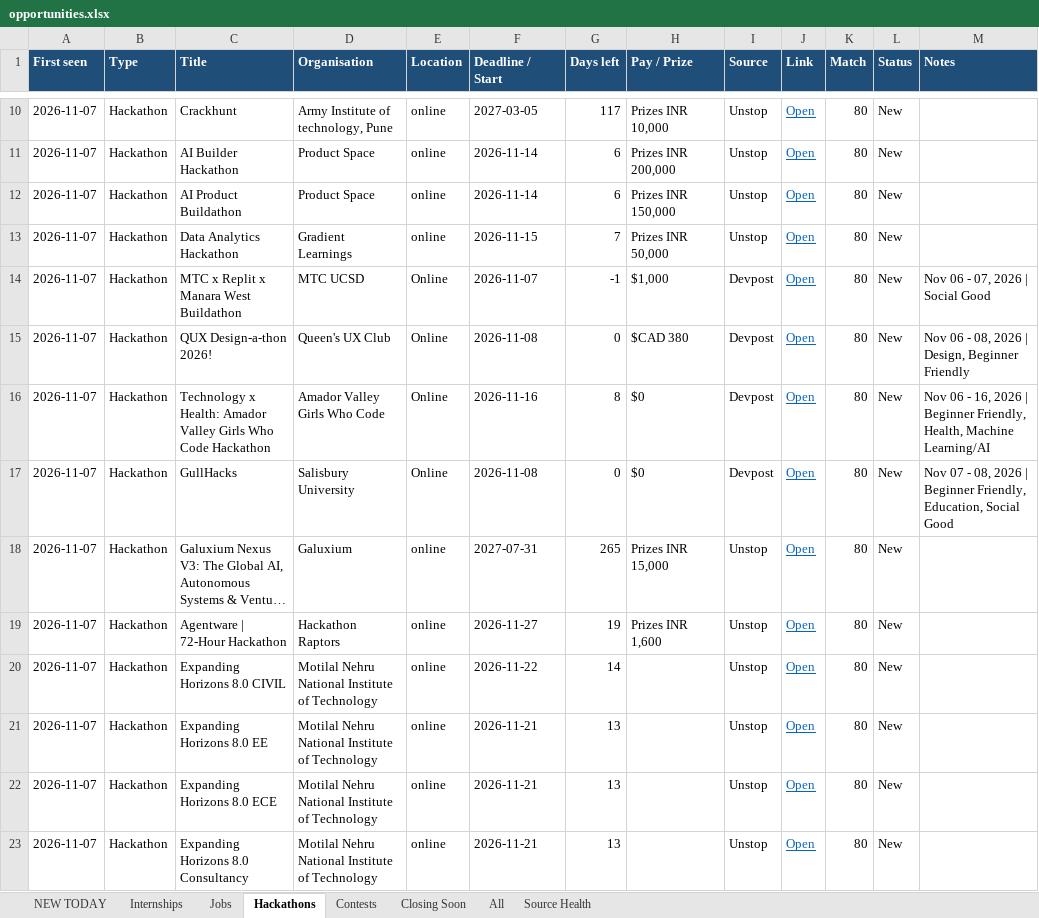
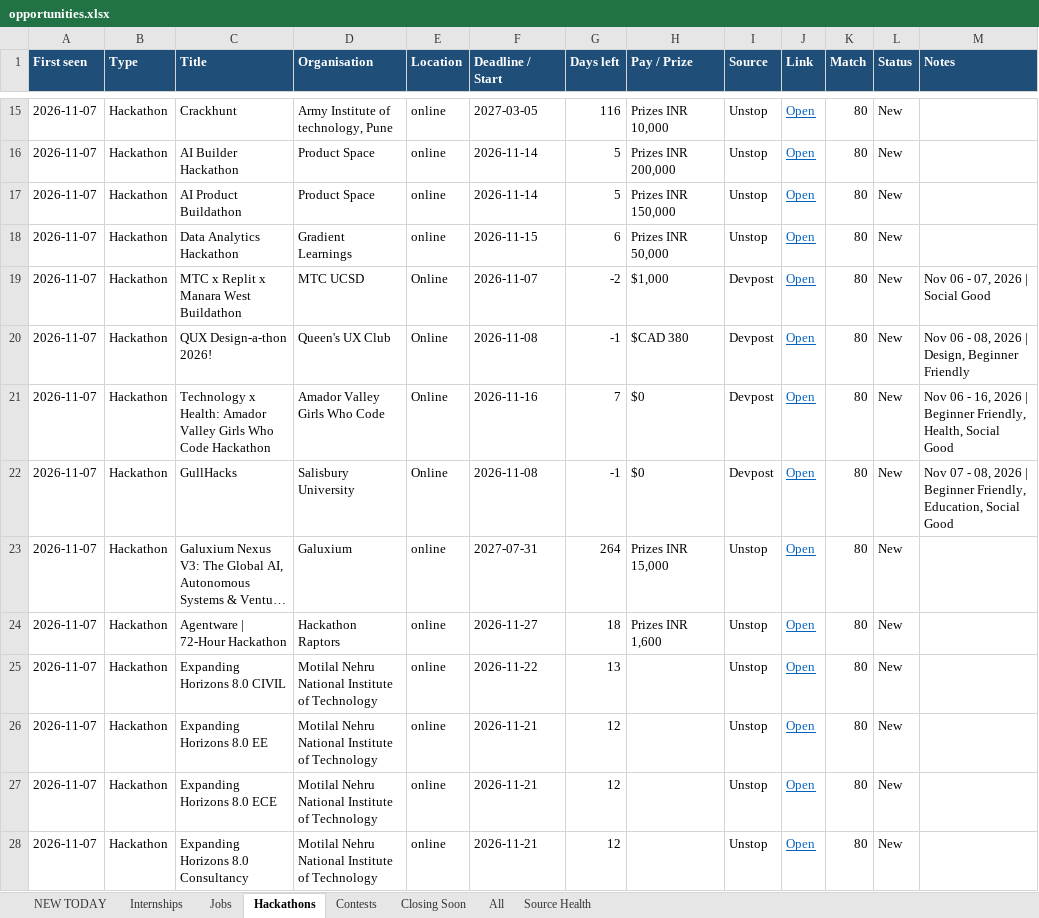
Before and after one commit to Maheswar-Sah00/status, an Excel workbook: opportunities.xlsx, sheet Hackathons, drawn as a sheet; only a part is shown, gaps mark what is left out; long unchanged cells end in …; values as stored, in another font and other column widths than the file's, no borders; addresses are those after the commit; the diff covers the shown part only; the diff names each change by its address in the sheet, - before the commit and + after, or states it on an @@ line.

```diff
--- a/opportunities.xlsx (sheet Hackathons)
+++ b/opportunities.xlsx (sheet Hackathons)
-G15 (Days left): 117
+G15 (Days left): 116
-G16:G17 (Days left): 6
+G16:G17 (Days left): 5
-G18 (Days left): 7
+G18 (Days left): 6
-G19 (Days left): -1
+G19 (Days left): -2
-G20 (Days left): 0
+G20 (Days left): -1
-G21 (Days left): 8
+G21 (Days left): 7
-M21 (Notes): …Friendly, Health, Machine Learning/AI
+M21 (Notes): …Friendly, Health, Social Good
-G22 (Days left): 0
+G22 (Days left): -1
-G23 (Days left): 265
+G23 (Days left): 264
-G24 (Days left): 19
+G24 (Days left): 18
-G25 (Days left): 14
+G25 (Days left): 13
-G26:G28 (Days left): 13
+G26:G28 (Days left): 12
```
Also changed, not shown: 5 added rows, 372 edited cells and cell formats elsewhere in this sheet, sheet Closing Soon, sheet All, sheet NEW TODAY, sheet Internships, sheet Jobs, sheet Contests, 1 more sheet, hidden cells, 1 other file.
